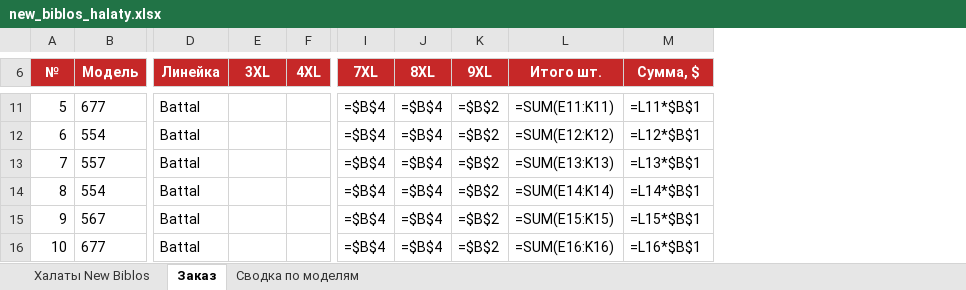
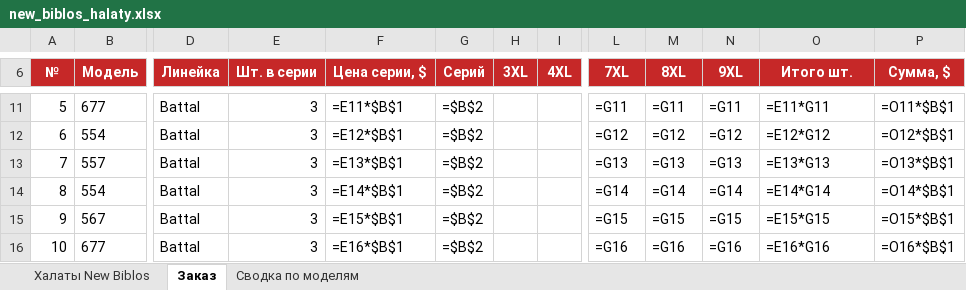
Before and after one commit to grizly1977/Roksolana, an Excel workbook: catalog/new_biblos_halaty.xlsx, sheet Заказ, drawn as a sheet; only a part is shown, gaps mark what is left out; values as stored, in another font and other column widths than the file's, no borders; formulas without a stored value are shown as written; addresses are those after the commit; the diff covers the shown part only; the diff names each change by its address in the sheet, - before the commit and + after, or states it on an @@ line.

```diff
--- a/catalog/new_biblos_halaty.xlsx (sheet Заказ)
+++ b/catalog/new_biblos_halaty.xlsx (sheet Заказ)
+column E (Шт. в серии), rows 11-16: all 3
+column F (Цена серии, $), rows 11-16: =E11*$B$1 | =E12*$B$1 | =E13*$B$1 | =E14*$B$1 | =E15*$B$1 | =E16*$B$1
+column H (3XL), empty
-G6: 3XL
+G6: Серий
-G11:G16 (Серий): (empty)
+G11:G16 (Серий): =$B$2
-L11 (7XL): =$B$4
+L11 (7XL): =G11
-M11 (8XL): =$B$4
+M11 (8XL): =G11
-N11 (9XL): =$B$2
+N11 (9XL): =G11
-O11 (Итого шт.): =SUM(E11:K11)
+O11 (Итого шт.): =E11*G11
-P11 (Сумма, $): =L11*$B$1
+P11 (Сумма, $): =O11*$B$1
-L12 (7XL): =$B$4
+L12 (7XL): =G12
-M12 (8XL): =$B$4
+M12 (8XL): =G12
-N12 (9XL): =$B$2
+N12 (9XL): =G12
-O12 (Итого шт.): =SUM(E12:K12)
+O12 (Итого шт.): =E12*G12
-P12 (Сумма, $): =L12*$B$1
+P12 (Сумма, $): =O12*$B$1
-L13 (7XL): =$B$4
+L13 (7XL): =G13
-M13 (8XL): =$B$4
+M13 (8XL): =G13
-N13 (9XL): =$B$2
+N13 (9XL): =G13
-O13 (Итого шт.): =SUM(E13:K13)
+O13 (Итого шт.): =E13*G13
-P13 (Сумма, $): =L13*$B$1
+P13 (Сумма, $): =O13*$B$1
-L14 (7XL): =$B$4
+L14 (7XL): =G14
-M14 (8XL): =$B$4
+M14 (8XL): =G14
-N14 (9XL): =$B$2
+N14 (9XL): =G14
-O14 (Итого шт.): =SUM(E14:K14)
+O14 (Итого шт.): =E14*G14
-P14 (Сумма, $): =L14*$B$1
+P14 (Сумма, $): =O14*$B$1
-L15 (7XL): =$B$4
+L15 (7XL): =G15
-M15 (8XL): =$B$4
+M15 (8XL): =G15
-N15 (9XL): =$B$2
+N15 (9XL): =G15
-O15 (Итого шт.): =SUM(E15:K15)
+O15 (Итого шт.): =E15*G15
-P15 (Сумма, $): =L15*$B$1
+P15 (Сумма, $): =O15*$B$1
-L16 (7XL): =$B$4
+L16 (7XL): =G16
-M16 (8XL): =$B$4
+M16 (8XL): =G16
-N16 (9XL): =$B$2
+N16 (9XL): =G16
-O16 (Итого шт.): =SUM(E16:K16)
+O16 (Итого шт.): =E16*G16
-P16 (Сумма, $): =L16*$B$1
+P16 (Сумма, $): =O16*$B$1
```
Also changed, not shown: 3 added rows, 3 removed rows and 87 edited cells elsewhere in this sheet.
